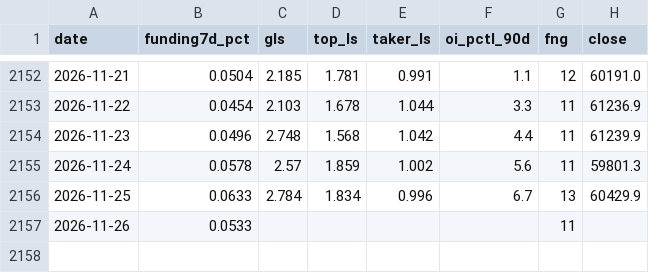
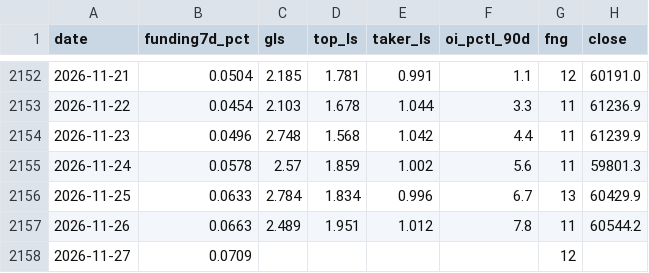
Before and after one commit to ronfi/tidemark, a CSV file: data/panel_history.csv, drawn as a sheet; only a part is shown, gaps mark what is left out.

```diff
--- a/data/panel_history.csv
+++ b/data/panel_history.csv
@@ -2156,2 +2156,3 @@ date,funding7d_pct,gls,top_ls,taker_ls,oi_pctl_90d,fng,close
 2026-11-25,0.0633,2.784,1.834,0.996,6.7,13,60429.9
-2026-11-26,0.0533,,,,,11,
+2026-11-26,0.0663,2.489,1.951,1.012,7.8,11,60544.2
+2026-11-27,0.0709,,,,,12,
```
Also changed, not shown: data/panel_history_BNB.csv, data/panel_history_DOGE.csv, 13 other files.
